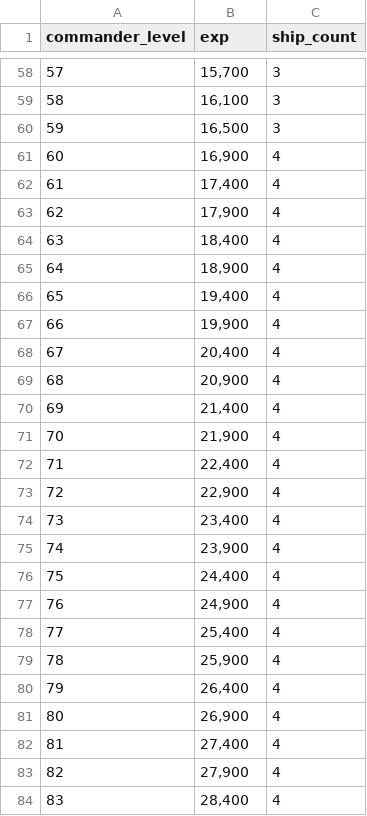
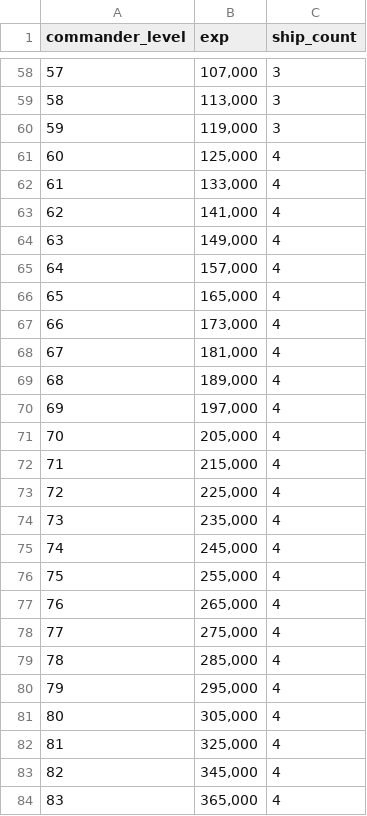
Before and after one commit to gsyan/thefirst_client_unity, a CSV file: Assets/Resources/DataTable/Commander/datatable_commander.csv, drawn as a sheet; only a part is shown, gaps mark what is left out; the diff covers the shown part only.

```diff
--- a/Assets/Resources/DataTable/Commander/datatable_commander.csv
+++ b/Assets/Resources/DataTable/Commander/datatable_commander.csv
@@ -58,27 +58,27 @@ commander_level,exp,ship_count
-57,"15,700",3
-58,"16,100",3
-59,"16,500",3
-60,"16,900",4
-61,"17,400",4
-62,"17,900",4
-63,"18,400",4
-64,"18,900",4
-65,"19,400",4
-66,"19,900",4
-67,"20,400",4
-68,"20,900",4
-69,"21,400",4
-70,"21,900",4
-71,"22,400",4
-72,"22,900",4
-73,"23,400",4
-74,"23,900",4
-75,"24,400",4
-76,"24,900",4
-77,"25,400",4
-78,"25,900",4
-79,"26,400",4
-80,"26,900",4
-81,"27,400",4
-82,"27,900",4
-83,"28,400",4
+57,"107,000",3
+58,"113,000",3
+59,"119,000",3
+60,"125,000",4
+61,"133,000",4
+62,"141,000",4
+63,"149,000",4
+64,"157,000",4
+65,"165,000",4
+66,"173,000",4
+67,"181,000",4
+68,"189,000",4
+69,"197,000",4
+70,"205,000",4
+71,"215,000",4
+72,"225,000",4
+73,"235,000",4
+74,"245,000",4
+75,"255,000",4
+76,"265,000",4
+77,"275,000",4
+78,"285,000",4
+79,"295,000",4
+80,"305,000",4
+81,"325,000",4
+82,"345,000",4
+83,"365,000",4
```
Also changed, not shown: 44 edited cells elsewhere in this file, Assets/Resources/Localization/csv/UI.csv, 34 other files.
